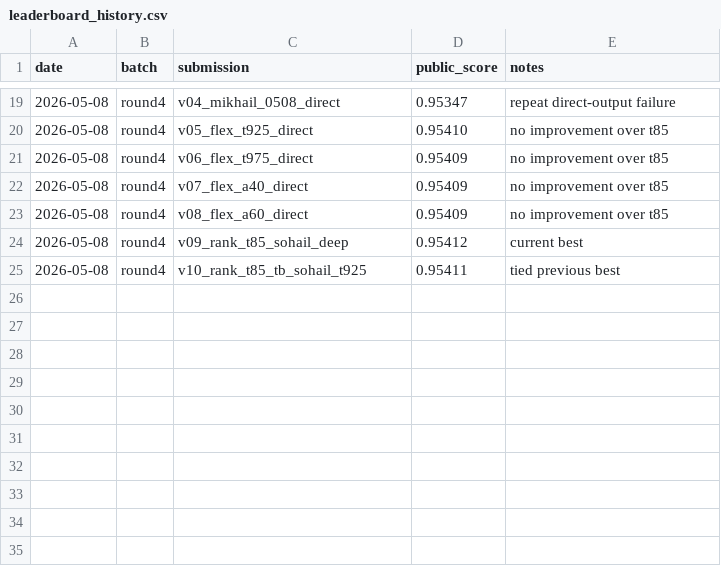
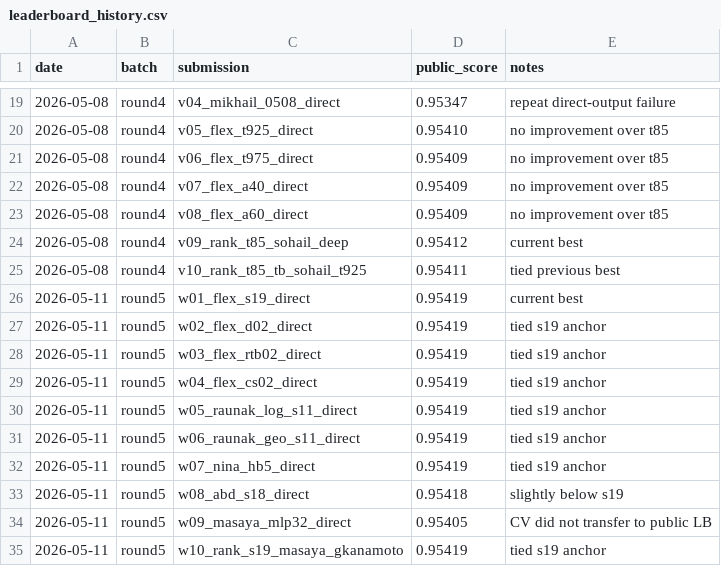
Before and after one commit to Beiciccc/predicting-f1-pit-stops, a CSV file: docs/leaderboard_history.csv, drawn as a sheet; only a part is shown, gaps mark what is left out; the diff names each change by its address in the sheet, - before the commit and + after, or states it on an @@ line.

Commit message:
Record round5 leaderboard experiments

```diff
--- a/docs/leaderboard_history.csv
+++ b/docs/leaderboard_history.csv
+row 26: 2026-05-11 | round5 | w01_flex_s19_direct | 0.95419 | current best
+row 27: 2026-05-11 | round5 | w02_flex_d02_direct | 0.95419 | tied s19 anchor
+row 28: 2026-05-11 | round5 | w03_flex_rtb02_direct | 0.95419 | tied s19 anchor
+row 29: 2026-05-11 | round5 | w04_flex_cs02_direct | 0.95419 | tied s19 anchor
+row 30: 2026-05-11 | round5 | w05_raunak_log_s11_direct | 0.95419 | tied s19 anchor
+row 31: 2026-05-11 | round5 | w06_raunak_geo_s11_direct | 0.95419 | tied s19 anchor
+row 32: 2026-05-11 | round5 | w07_nina_hb5_direct | 0.95419 | tied s19 anchor
+row 33: 2026-05-11 | round5 | w08_abd_s18_direct | 0.95418 | slightly below s19
+row 34: 2026-05-11 | round5 | w09_masaya_mlp32_direct | 0.95405 | CV did not transfer to public LB
+row 35: 2026-05-11 | round5 | w10_rank_s19_masaya_gkanamoto | 0.95419 | tied s19 anchor
```
Also changed, not shown: 4 other files.
